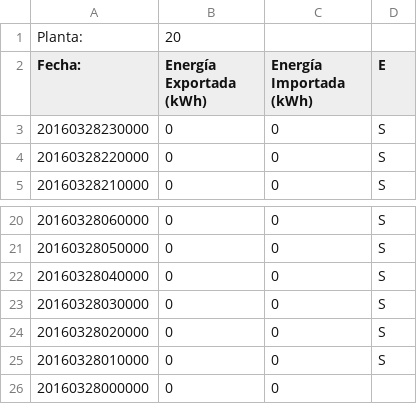
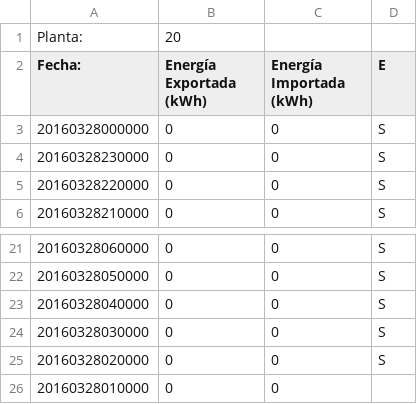
Before and after one commit to Som-Energia/somenergia-generationkwh, a CSV file: plantmeter/data/monsol/20_20160328_missingDaylight.csv, drawn as a sheet; only a part is shown, gaps mark what is left out.

```diff
--- a/plantmeter/data/monsol/20_20160328_missingDaylight.csv
+++ b/plantmeter/data/monsol/20_20160328_missingDaylight.csv
@@ -2,2 +2,3 @@ Planta:;20
 Fecha:;Energía Exportada (kWh);Energía Importada (kWh);E
+20160328000000;0;0;S
 20160328230000;0;0;S
@@ -24,3 +25,2 @@ Fecha:;Energía Exportada (kWh);Energía Importada (kWh);E
 20160328020000;0;0;S
-20160328010000;0;0;S
-20160328000000;0;0;
+20160328010000;0;0;
```
Also changed, not shown: plantmeter/data/monsol/20_20160326.csv, plantmeter/data/monsol/20_20160327.csv, 4 other files.
